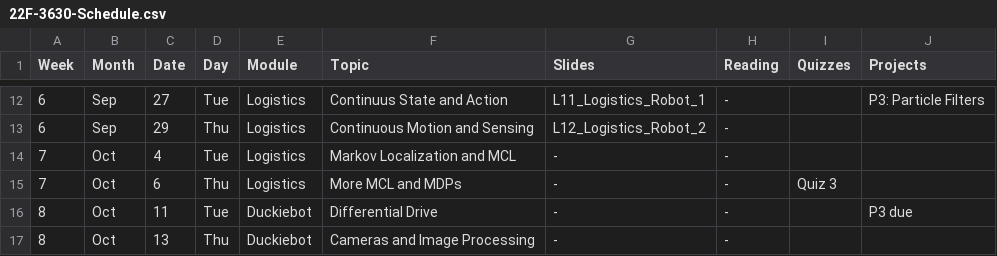
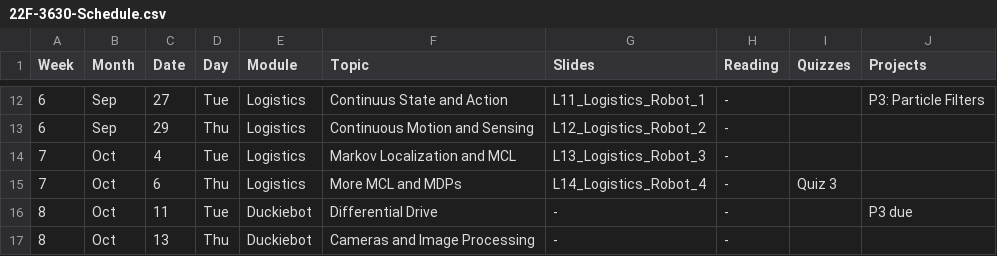
Before and after one commit to dellaert/22F-3630, a CSV file: _data/22F-3630-Schedule.csv, drawn as a sheet; only a part is shown, gaps mark what is left out.

```diff
--- a/_data/22F-3630-Schedule.csv
+++ b/_data/22F-3630-Schedule.csv
@@ -13,4 +13,4 @@
 6,Sep,29,Thu,Logistics,Continuous Motion and Sensing,L12_Logistics_Robot_2,-,,
-7,Oct,4,Tue,Logistics,Markov Localization and MCL,-,-,,
-7,Oct,6,Thu,Logistics,More MCL and MDPs,-,-,Quiz 3,
+7,Oct,4,Tue,Logistics,Markov Localization and MCL,L13_Logistics_Robot_3,-,,
+7,Oct,6,Thu,Logistics,More MCL and MDPs,L14_Logistics_Robot_4,-,Quiz 3,
 8,Oct,11,Tue,Duckiebot,Differential Drive,-,-,,P3 due
```
Also changed, not shown: 2 other files.
